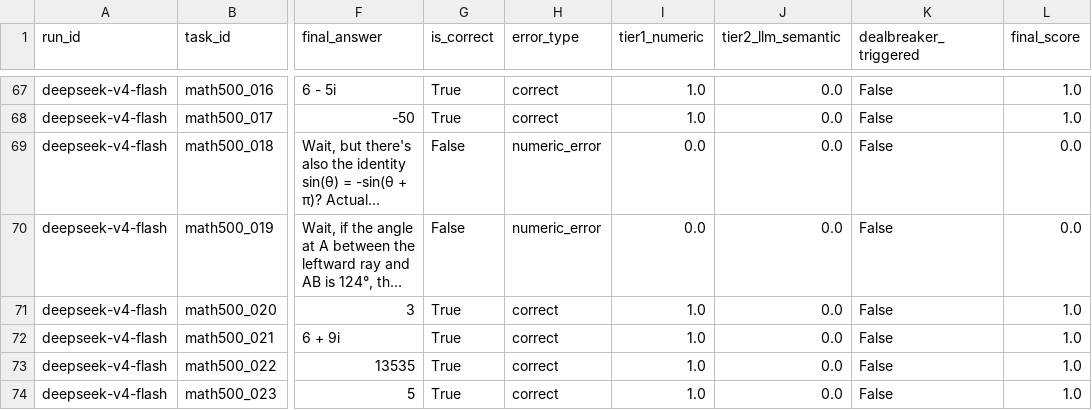
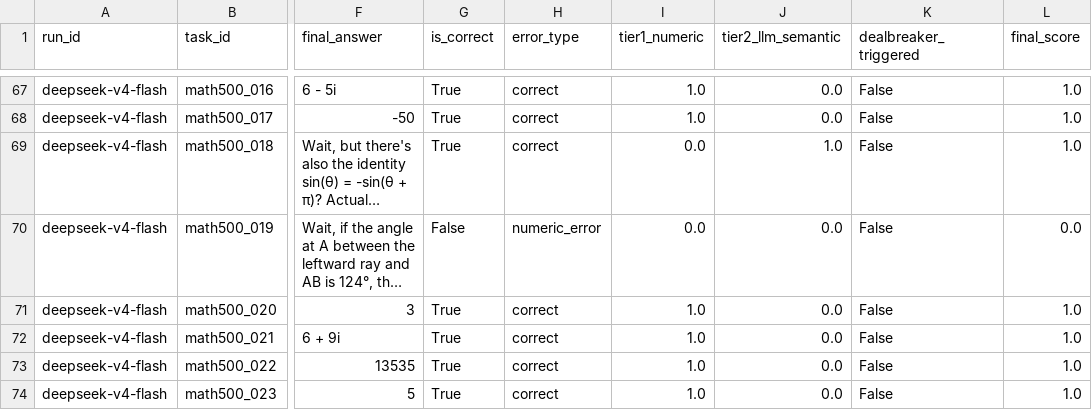
Before and after one commit to K-darklord/AgentEvaluation, a CSV file: experiments/d1_baseline_20260928_201128/deepseek-v4-flash/results.csv, drawn as a sheet; only a part is shown, gaps mark what is left out; long unchanged cells end in …; the diff names each change by its address in the sheet, - before the commit and + after, or states it on an @@ line.

```diff
--- a/experiments/d1_baseline_20260928_201128/deepseek-v4-flash/results.csv
+++ b/experiments/d1_baseline_20260928_201128/deepseek-v4-flash/results.csv
-G69 (is_correct): False
+G69 (is_correct): True
-H69 (error_type): numeric_error
+H69 (error_type): correct
-J69 (tier2_llm_semantic): 0.0
+J69 (tier2_llm_semantic): 1.0
-L69 (final_score): 0.0
+L69 (final_score): 1.0
```
Also changed, not shown: experiments/d1_baseline_20260928_201128/glm-5.3/results.csv, experiments/d1_baseline_20260928_201128/qwen3.8-flash/results.csv, 5 other files.
